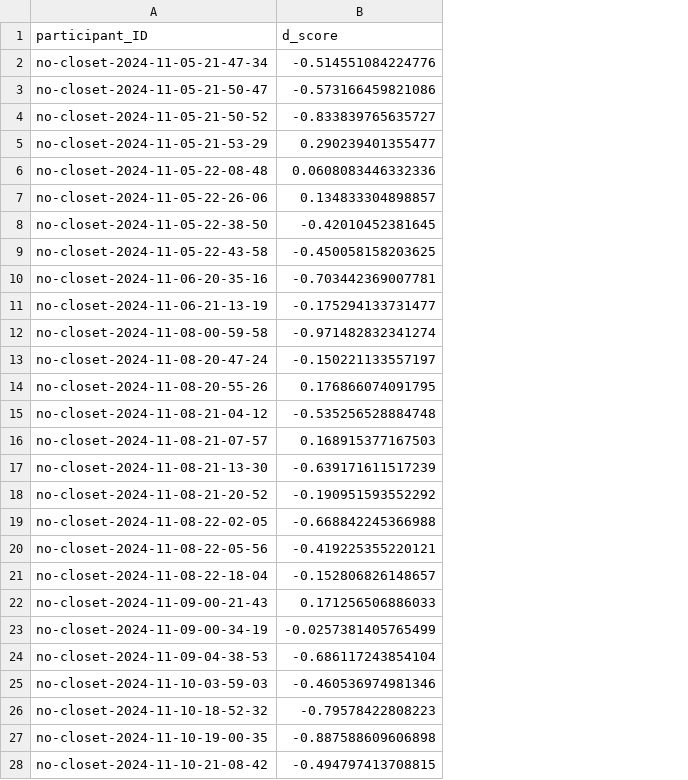
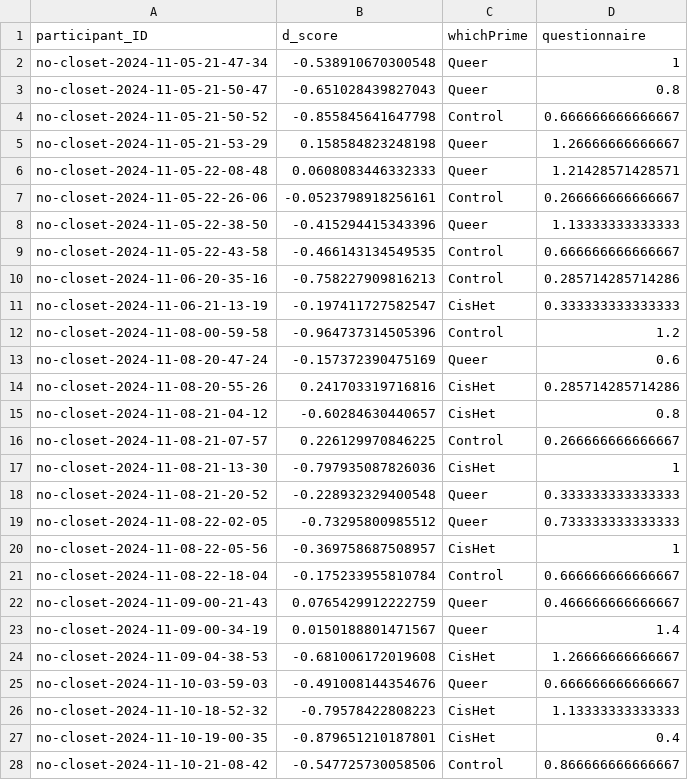
Before and after one commit to AmberSimons1/psy1903, a CSV file: stats/data_cleaning/data/participant_dScores.csv, drawn as a sheet; only a part is shown; the diff covers the shown part only; the diff names each change by its address in the sheet, - before the commit and + after, or states it on an @@ line.

```diff
--- a/stats/data_cleaning/data/participant_dScores.csv
+++ b/stats/data_cleaning/data/participant_dScores.csv
+column C (whichPrime), rows 2-28: Queer | Queer | Control | Queer | Queer | Control | Queer | Control | Control | CisHet | Control | Queer | CisHet | CisHet | Control | CisHet | Queer | Queer | CisHet | Control | Queer | Queer | CisHet | Queer | CisHet | CisHet | Control
+column D (questionnaire), rows 2-28: 1 | 0.8 | 0.666666666666667 | 1.26666666666667 | 1.21428571428571 | 0.266666666666667 | 1.13333333333333 | 0.666666666666667 | 0.285714285714286 | 0.333333333333333 | 1.2 | 0.6 | 0.285714285714286 | 0.8 | 0.266666666666667 | 1 | 0.333333333333333 | 0.733333333333333 | 1 | 0.666666666666667 | 0.466666666666667 | 1.4 | 1.26666666666667 | 0.666666666666667 | 1.13333333333333 | 0.4 | 0.866666666666667
-B2 (d_score): -0.514551084224776
+B2 (d_score): -0.538910670300548
-B3 (d_score): -0.573166459821086
+B3 (d_score): -0.651028439827043
-B4 (d_score): -0.833839765635727
+B4 (d_score): -0.855845641647798
-B5 (d_score): 0.290239401355477
+B5 (d_score): 0.158584823248198
-B6 (d_score): 0.0608083446332336
+B6 (d_score): 0.0608083446332333
-B7 (d_score): 0.134833304898857
+B7 (d_score): -0.0523798918256161
-B8 (d_score): -0.42010452381645
+B8 (d_score): -0.415294415343396
-B9 (d_score): -0.450058158203625
+B9 (d_score): -0.466143134549535
-B10 (d_score): -0.703442369007781
+B10 (d_score): -0.758227909816213
-B11 (d_score): -0.175294133731477
+B11 (d_score): -0.197411727582547
-B12 (d_score): -0.971482832341274
+B12 (d_score): -0.964737314505396
-B13 (d_score): -0.150221133557197
+B13 (d_score): -0.157372390475169
-B14 (d_score): 0.176866074091795
+B14 (d_score): 0.241703319716816
-B15 (d_score): -0.535256528884748
+B15 (d_score): -0.60284630440657
-B16 (d_score): 0.168915377167503
+B16 (d_score): 0.226129970846225
-B17 (d_score): -0.639171611517239
+B17 (d_score): -0.797935087826036
-B18 (d_score): -0.190951593552292
+B18 (d_score): -0.228932329400548
-B19 (d_score): -0.668842245366988
+B19 (d_score): -0.73295800985512
-B20 (d_score): -0.419225355220121
+B20 (d_score): -0.369758687508957
-B21 (d_score): -0.152806826148657
+B21 (d_score): -0.175233955810784
-B22 (d_score): 0.171256506886033
+B22 (d_score): 0.0765429912222759
-B23 (d_score): -0.0257381405765499
+B23 (d_score): 0.0150188801471567
-B24 (d_score): -0.686117243854104
+B24 (d_score): -0.681006172019608
-B25 (d_score): -0.460536974981346
+B25 (d_score): -0.491008144354676
-B27 (d_score): -0.887588609606898
+B27 (d_score): -0.879651210187801
-B28 (d_score): -0.494797413708815
+B28 (d_score): -0.547725730058506
```
Also changed, not shown: 18 edited cells elsewhere in this file, 6 other files.
